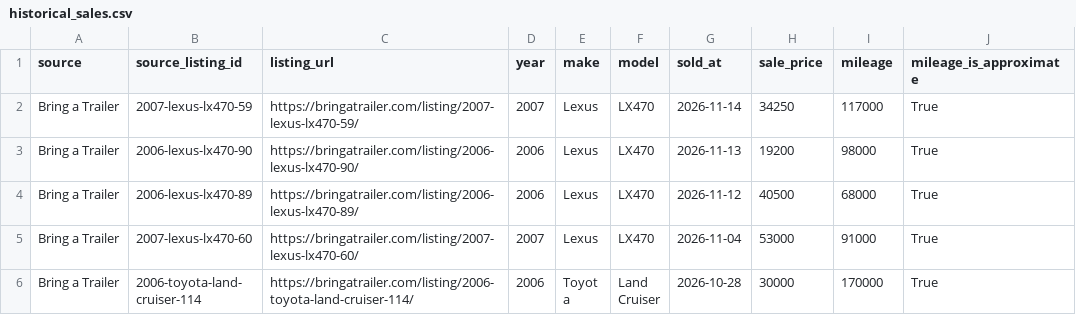
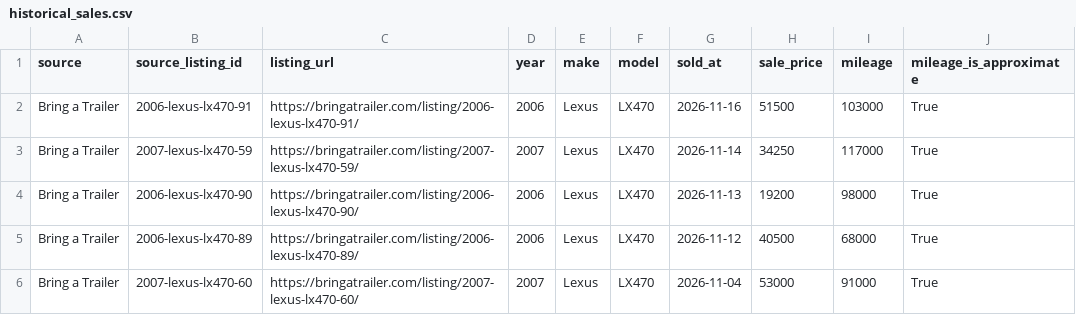
Before and after one commit to SHill1289/Cruiser-scout, a CSV file: data/historical_sales.csv, drawn as a sheet; only a part is shown; the shorter side is filled out with more unchanged rows; the diff names each change by its address in the sheet, - before the commit and + after, or states it on an @@ line.

```diff
--- a/data/historical_sales.csv
+++ b/data/historical_sales.csv
+row 2: Bring a Trailer | 2006-lexus-lx470-91 | https://bringatrailer.com/listing/2006-lexus-lx470-91/ | 2006 | Lexus | LX470 | 2026-11-16 | 51500 | 103000 | True
```
Also changed, not shown: data/auction_salvage_listings.csv, data/lx470_master.csv, 12 other files.
